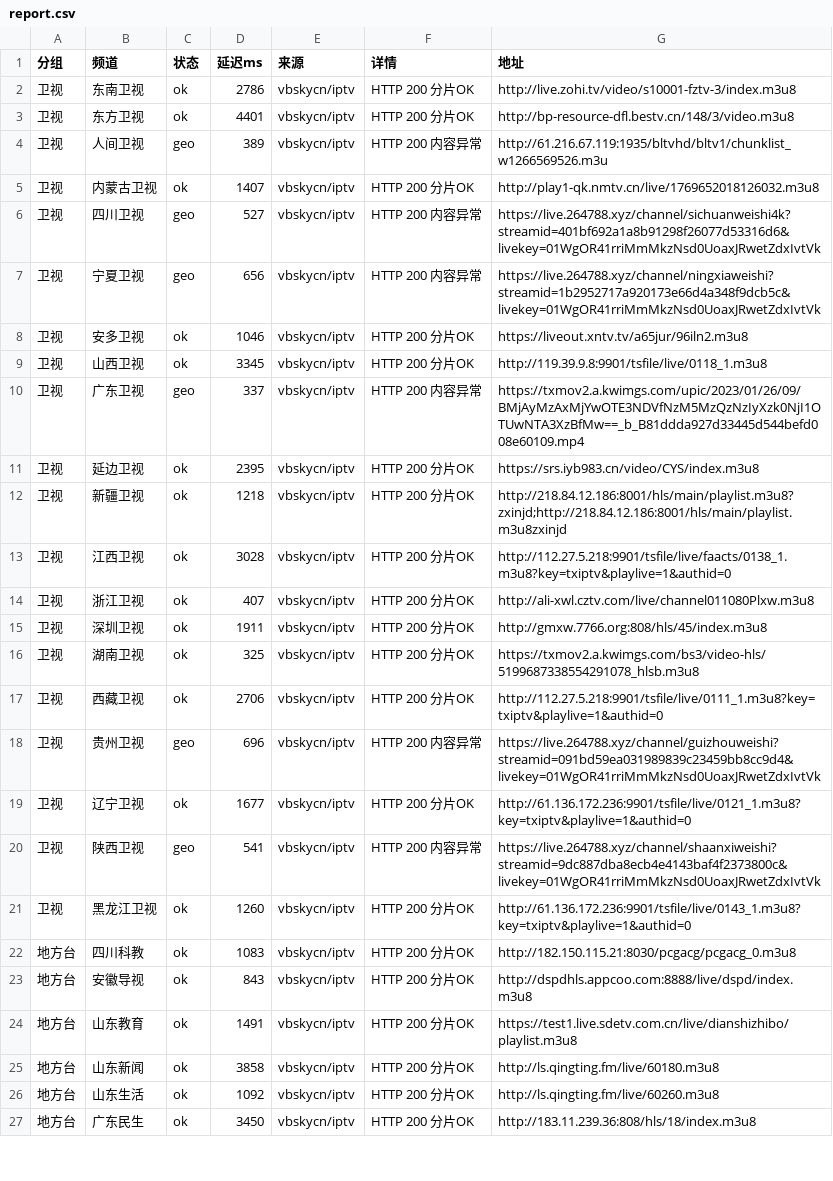
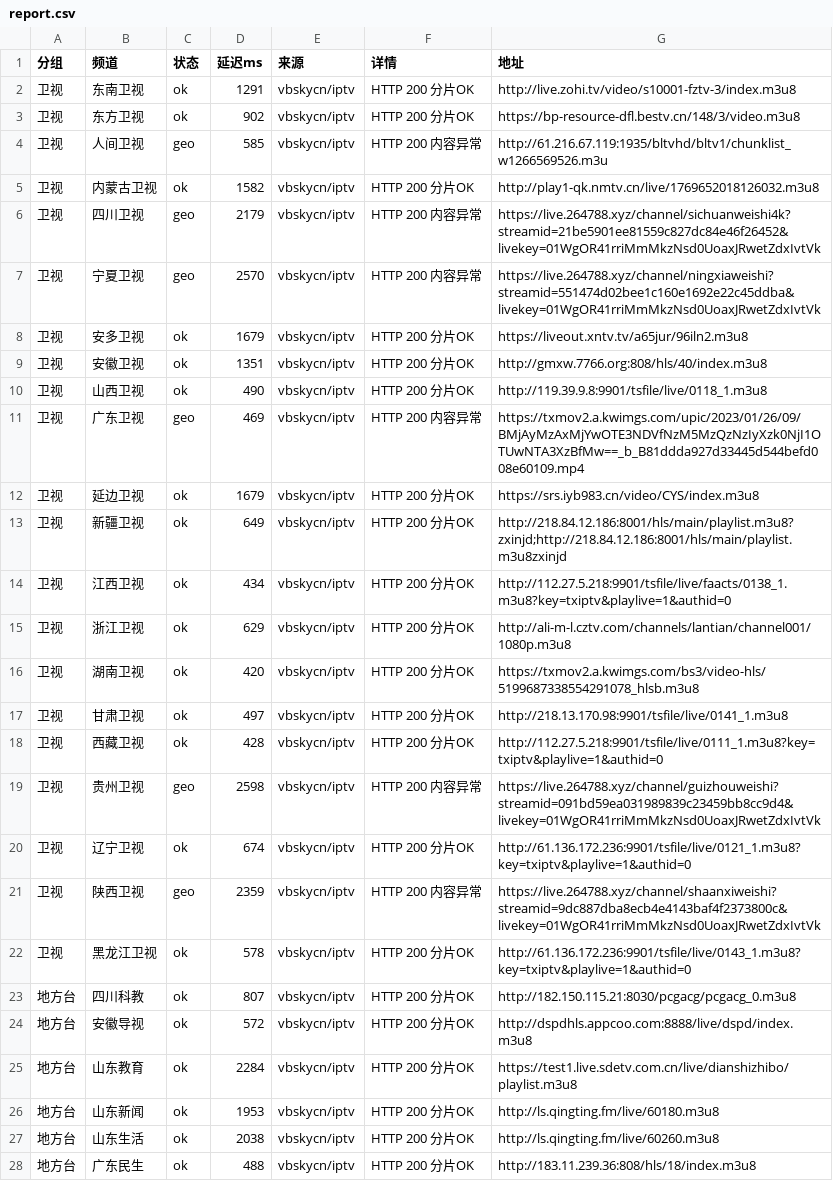
Before and after one commit to coollightxp/live-tv, a CSV file: report.csv, drawn as a sheet; only a part is shown; removed rows and columns are numbered as before the commit, all else as after; the diff covers the shown part only; the diff names each change by its address in the sheet, - before the commit and + after, or states it on an @@ line.

```diff
--- a/report.csv
+++ b/report.csv
-D2 (延迟ms): 2786
+D2 (延迟ms): 1291
-D3 (延迟ms): 4401
+D3 (延迟ms): 902
-G3 (地址): http://bp-resource-dfl.bestv.cn/148/3/video.m3u8
+G3 (地址): https://bp-resource-dfl.bestv.cn/148/3/video.m3u8
-D4 (延迟ms): 389
+D4 (延迟ms): 585
-D5 (延迟ms): 1407
+D5 (延迟ms): 1582
-D6 (延迟ms): 527
+D6 (延迟ms): 2179
-G6 (地址): https://live.264788.xyz/channel/sichuanweishi4k?streamid=401bf692a1a8b91298f26077d53316d6&livekey=01WgOR41rriMmMkzNsd0UoaxJRwetZdxIvtVk
+G6 (地址): https://live.264788.xyz/channel/sichuanweishi4k?streamid=21be5901ee81559c827dc84e46f26452&livekey=01WgOR41rriMmMkzNsd0UoaxJRwetZdxIvtVk
-D7 (延迟ms): 656
+D7 (延迟ms): 2570
-G7 (地址): https://live.264788.xyz/channel/ningxiaweishi?streamid=1b2952717a920173e66d4a348f9dcb5c&livekey=01WgOR41rriMmMkzNsd0UoaxJRwetZdxIvtVk
+G7 (地址): https://live.264788.xyz/channel/ningxiaweishi?streamid=551474d02bee1c160e1692e22c45ddba&livekey=01WgOR41rriMmMkzNsd0UoaxJRwetZdxIvtVk
-D8 (延迟ms): 1046
+D8 (延迟ms): 1679
+row 9: 卫视 | 安徽卫视 | ok | 1351 | vbskycn/iptv | HTTP 200 分片OK | http://gmxw.7766.org:808/hls/40/index.m3u8
-D10 (延迟ms): 3345
+D10 (延迟ms): 490
-D11 (延迟ms): 337
+D11 (延迟ms): 469
-D12 (延迟ms): 2395
+D12 (延迟ms): 1679
-D13 (延迟ms): 1218
+D13 (延迟ms): 649
-D14 (延迟ms): 3028
+D14 (延迟ms): 434
-D15 (延迟ms): 407
+D15 (延迟ms): 629
-G15 (地址): http://ali-xwl.cztv.com/live/channel011080Plxw.m3u8
+G15 (地址): http://ali-m-l.cztv.com/channels/lantian/channel001/1080p.m3u8
-row 15: 卫视 | 深圳卫视 | ok | 1911 | vbskycn/iptv | HTTP 200 分片OK | http://gmxw.7766.org:808/hls/45/index.m3u8
-D16 (延迟ms): 325
+D16 (延迟ms): 420
+row 17: 卫视 | 甘肃卫视 | ok | 497 | vbskycn/iptv | HTTP 200 分片OK | http://218.13.170.98:9901/tsfile/live/0141_1.m3u8
-D18 (延迟ms): 2706
+D18 (延迟ms): 428
-D19 (延迟ms): 696
+D19 (延迟ms): 2598
-D20 (延迟ms): 1677
+D20 (延迟ms): 674
-D21 (延迟ms): 541
+D21 (延迟ms): 2359
-D22 (延迟ms): 1260
+D22 (延迟ms): 578
-D23 (延迟ms): 1083
+D23 (延迟ms): 807
-D24 (延迟ms): 843
+D24 (延迟ms): 572
-D25 (延迟ms): 1491
+D25 (延迟ms): 2284
-D26 (延迟ms): 3858
+D26 (延迟ms): 1953
-D27 (延迟ms): 1092
+D27 (延迟ms): 2038
-D28 (延迟ms): 3450
+D28 (延迟ms): 488
```
Also changed, not shown: 1 removed row and 71 edited cells elsewhere in this file, 3 other files.
